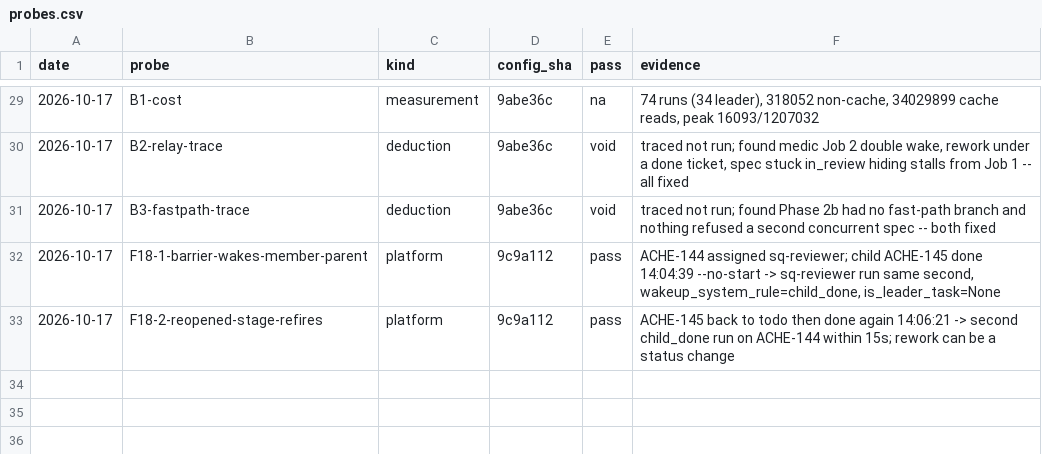
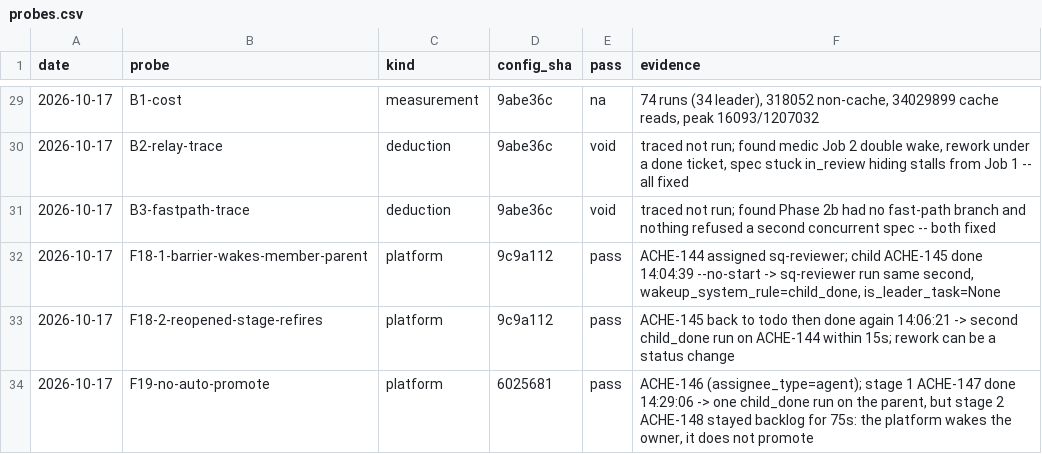
Before and after one commit to Comet0322/multica-squads, a CSV file: bench/probes.csv, drawn as a sheet; only a part is shown, gaps mark what is left out.

```diff
--- a/bench/probes.csv
+++ b/bench/probes.csv
@@ -33 +33,2 @@ date,probe,kind,config_sha,pass,evidence
 2026-10-17,F18-2-reopened-stage-refires,platform,9c9a112,pass,"ACHE-145 back to todo then done again 14:06:21 -> second child_done run on ACHE-144 within 15s; rework can be a status change"
+2026-10-17,F19-no-auto-promote,platform,6025681,pass,"ACHE-146 (assignee_type=agent); stage 1 ACHE-147 done 14:29:06 -> one child_done run on the parent, but stage 2 ACHE-148 stayed backlog for 75s: the platform wakes the owner, it does not promote"
```
Also changed, not shown: 7 other files.
